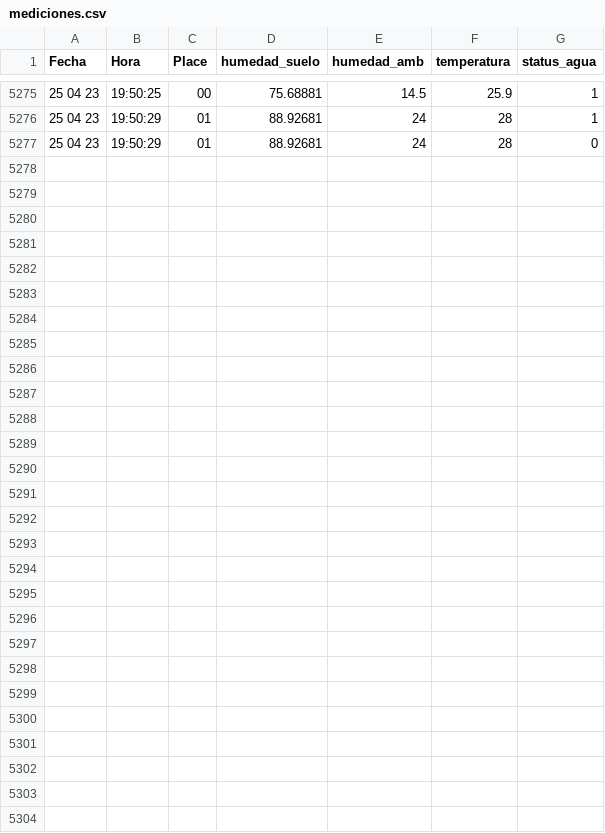
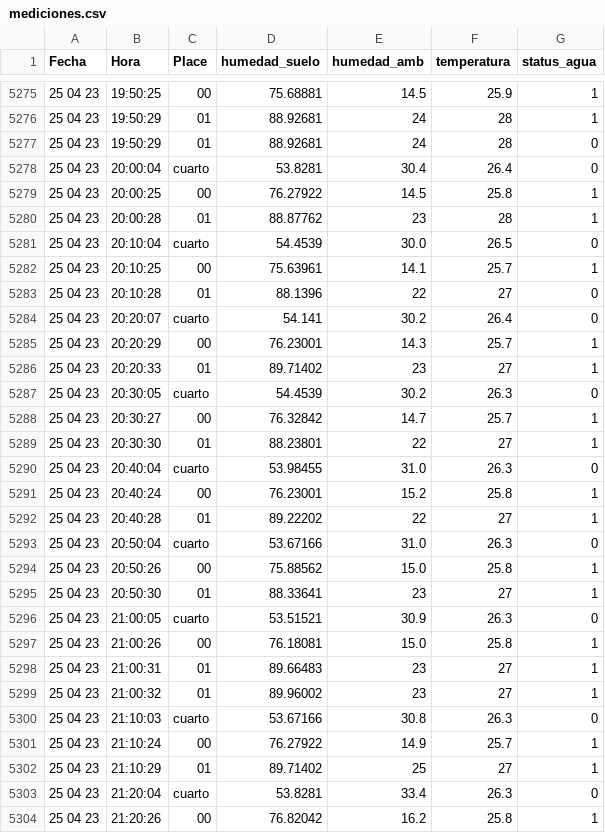
Before and after one commit to cmlavaut/CoffeePlantIOT, a CSV file: csv/mediciones.csv, drawn as a sheet; only a part is shown, gaps mark what is left out; the diff names each change by its address in the sheet, - before the commit and + after, or states it on an @@ line.

Commit message:
new

```diff
--- a/csv/mediciones.csv
+++ b/csv/mediciones.csv
+row 5278: 25 04 23 | 20:00:04 | cuarto | 53.8281 | 30.4 | 26.4 | 0
+row 5279: 25 04 23 | 20:00:25 | 00 | 76.27922 | 14.5 | 25.8 | 1
+row 5280: 25 04 23 | 20:00:28 | 01 | 88.87762 | 23 | 28 | 1
+row 5281: 25 04 23 | 20:10:04 | cuarto | 54.4539 | 30.0 | 26.5 | 0
+row 5282: 25 04 23 | 20:10:25 | 00 | 75.63961 | 14.1 | 25.7 | 1
+row 5283: 25 04 23 | 20:10:28 | 01 | 88.1396 | 22 | 27 | 0
+row 5284: 25 04 23 | 20:20:07 | cuarto | 54.141 | 30.2 | 26.4 | 0
+row 5285: 25 04 23 | 20:20:29 | 00 | 76.23001 | 14.3 | 25.7 | 1
+row 5286: 25 04 23 | 20:20:33 | 01 | 89.71402 | 23 | 27 | 1
+row 5287: 25 04 23 | 20:30:05 | cuarto | 54.4539 | 30.2 | 26.3 | 0
+row 5288: 25 04 23 | 20:30:27 | 00 | 76.32842 | 14.7 | 25.7 | 1
+row 5289: 25 04 23 | 20:30:30 | 01 | 88.23801 | 22 | 27 | 1
+row 5290: 25 04 23 | 20:40:04 | cuarto | 53.98455 | 31.0 | 26.3 | 0
+row 5291: 25 04 23 | 20:40:24 | 00 | 76.23001 | 15.2 | 25.8 | 1
+row 5292: 25 04 23 | 20:40:28 | 01 | 89.22202 | 22 | 27 | 1
+row 5293: 25 04 23 | 20:50:04 | cuarto | 53.67166 | 31.0 | 26.3 | 0
+row 5294: 25 04 23 | 20:50:26 | 00 | 75.88562 | 15.0 | 25.8 | 1
+row 5295: 25 04 23 | 20:50:30 | 01 | 88.33641 | 23 | 27 | 1
+row 5296: 25 04 23 | 21:00:05 | cuarto | 53.51521 | 30.9 | 26.3 | 0
+row 5297: 25 04 23 | 21:00:26 | 00 | 76.18081 | 15.0 | 25.8 | 1
+row 5298: 25 04 23 | 21:00:31 | 01 | 89.66483 | 23 | 27 | 1
+row 5299: 25 04 23 | 21:00:32 | 01 | 89.96002 | 23 | 27 | 1
+row 5300: 25 04 23 | 21:10:03 | cuarto | 53.67166 | 30.8 | 26.3 | 0
+row 5301: 25 04 23 | 21:10:24 | 00 | 76.27922 | 14.9 | 25.7 | 1
+row 5302: 25 04 23 | 21:10:29 | 01 | 89.71402 | 25 | 27 | 1
+row 5303: 25 04 23 | 21:20:04 | cuarto | 53.8281 | 33.4 | 26.3 | 0
+row 5304: 25 04 23 | 21:20:26 | 00 | 76.82042 | 16.2 | 25.8 | 1
```
